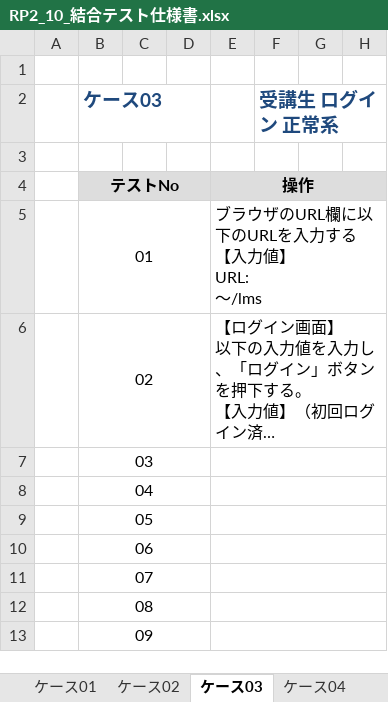
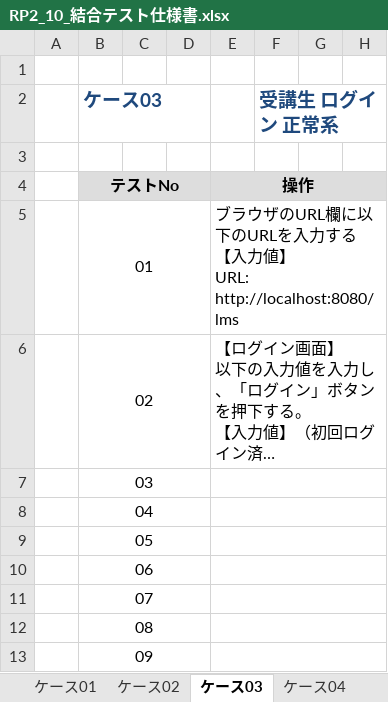
Before and after one commit to nari2025/lms-test-src-rp2, an Excel workbook: test_code_creation_name/doc/RP2_10_結合テスト仕様書.xlsx, sheet ケース03, drawn as a sheet; only a part is shown; long unchanged cells end in …; values as stored, in another font and other column widths than the file's, no borders; ↵ is a line break in a cell; the diff names each change by its address in the sheet, - before the commit and + after, or states it on an @@ line.

```diff
--- a/test_code_creation_name/doc/RP2_10_結合テスト仕様書.xlsx (sheet ケース03)
+++ b/test_code_creation_name/doc/RP2_10_結合テスト仕様書.xlsx (sheet ケース03)
-E5: …値】 ↵ URL: ↵ ～/lms
+E5: …値】 ↵ URL: ↵ http://localhost:8080/lms
```
Also changed, not shown: sheet ケース02, sheet ケース13, sheet ケース11, sheet ケース07, sheet ケース15, sheet ケース01, 10 more sheets.
